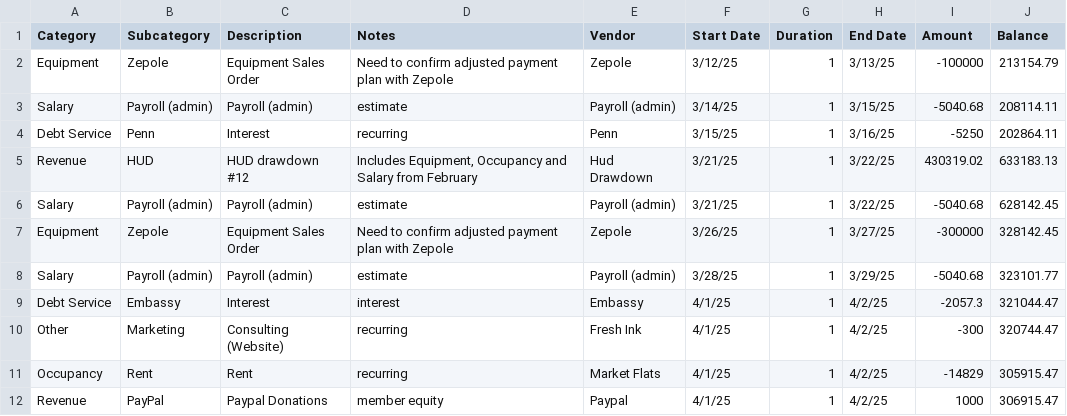
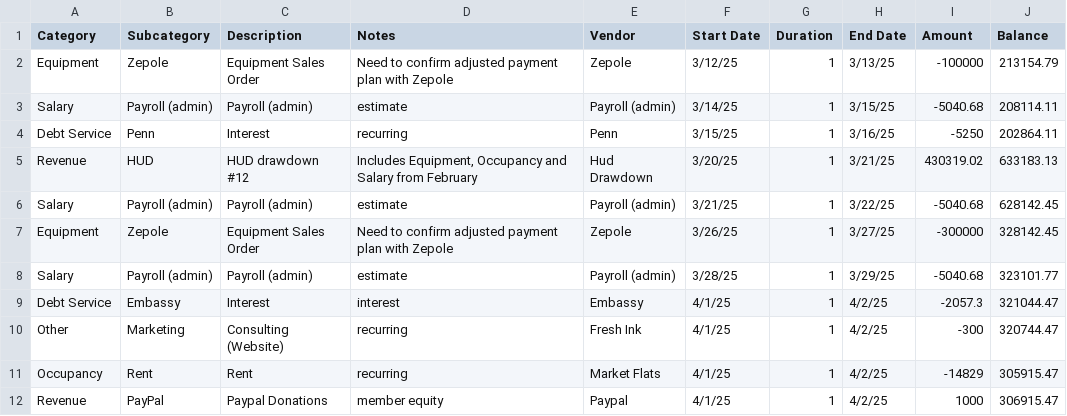
Before and after one commit to DuaneIndustries/BCMProjectCashFlow, a CSV file: BCMCashflowTimelinev18.csv, drawn as a sheet; only a part is shown.

Commit message:
Update BCMCashflowTimelinev18.csv
date adjust

```diff
--- a/BCMCashflowTimelinev18.csv
+++ b/BCMCashflowTimelinev18.csv
@@ -4,3 +4,3 @@ Salary,Payroll (admin),Payroll (admin),estimate,Payroll (admin),3/14/25,1,3/15/2
 Debt Service,Penn,Interest,recurring,Penn,3/15/25,1,3/16/25,-5250,202864.11
-Revenue,HUD,HUD drawdown #12,"Includes Equipment, Occupancy and Salary from February",Hud Drawdown,3/21/25,1,3/22/25,430319.02,633183.13
+Revenue,HUD,HUD drawdown #12,"Includes Equipment, Occupancy and Salary from February",Hud Drawdown,3/20/25,1,3/21/25,430319.02,633183.13
 Salary,Payroll (admin),Payroll (admin),estimate,Payroll (admin),3/21/25,1,3/22/25,-5040.68,628142.45
```
